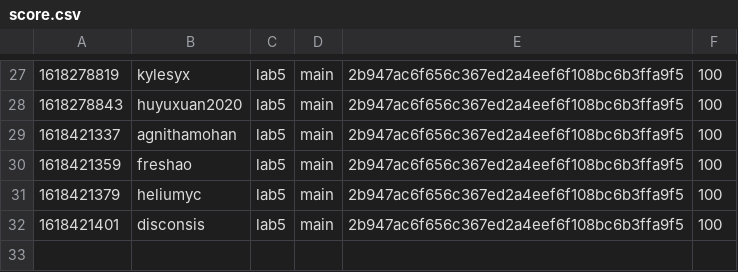
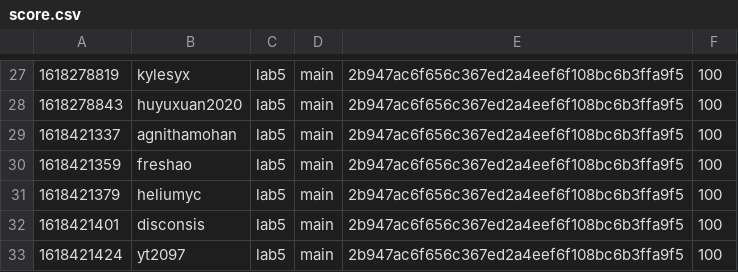
Before and after one commit to nyupcs/pcs-sp21-lab5-scoreboard, a CSV file: score.csv, drawn as a sheet; only a part is shown, gaps mark what is left out.

Commit message:
[Score] yt2097 +100
yt2097 attacked `main` 2b947ac6f656c367ed2a4eef6f108bc6b3ffa9f5 of lab5

```diff
--- a/score.csv
+++ b/score.csv
@@ -32 +32,2 @@
 1618421401,disconsis,lab5,main,2b947ac6f656c367ed2a4eef6f108bc6b3ffa9f5,100
+1618421424,yt2097,lab5,main,2b947ac6f656c367ed2a4eef6f108bc6b3ffa9f5,100
```
